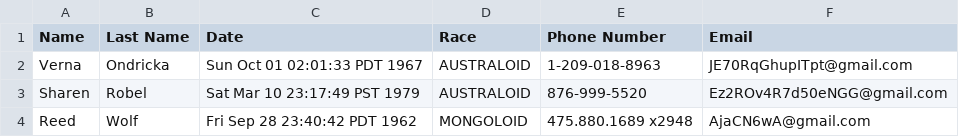
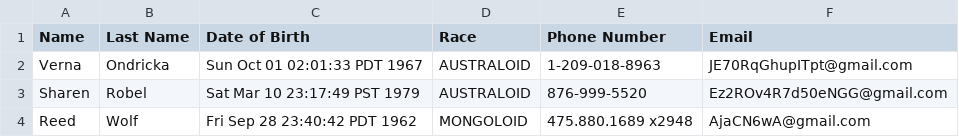
Before and after one commit to heghineh/CSV, a CSV file: peopleData.csv, drawn as a sheet; only a part is shown.

Commit message:
Update peopleData.csv

```diff
--- a/peopleData.csv
+++ b/peopleData.csv
@@ -1,2 +1,2 @@
-Name,Last Name,Date,Race,Phone Number,Email
+Name,Last Name,Date of Birth,Race,Phone Number,Email
 Verna,Ondricka,Sun Oct 01 02:01:33 PDT 1967,AUSTRALOID,1-209-018-8963,JE70RqGhupITpt@gmail.com
```
